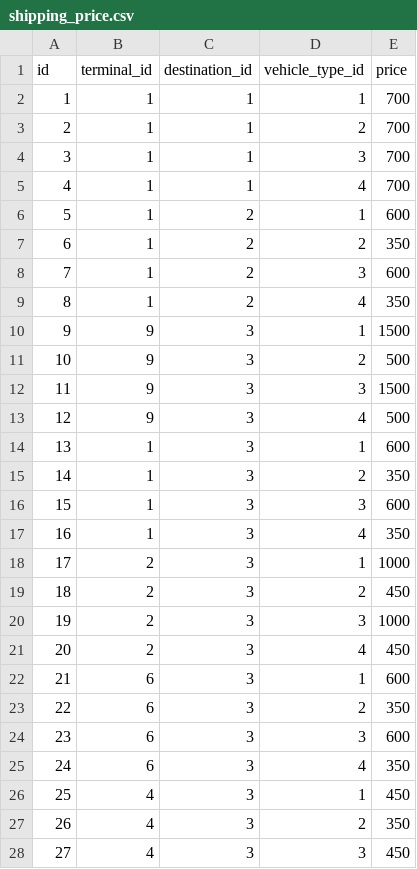
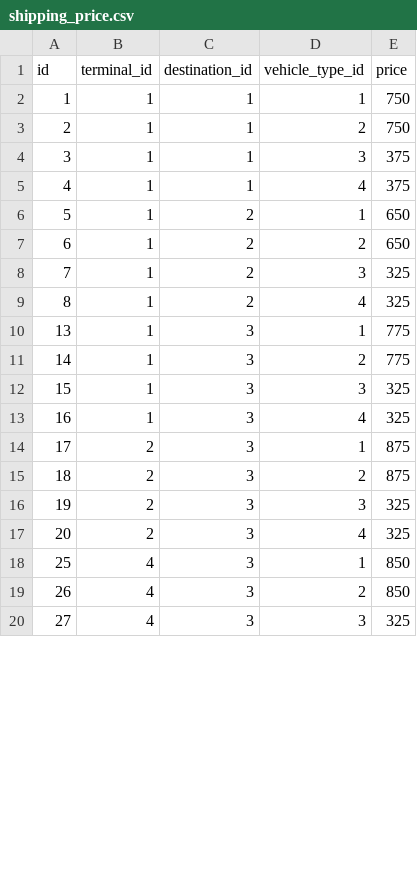
Before and after one commit to bidauto-website/calculator_service, a CSV file: scripts/src/shipping_price.csv, drawn as a sheet; only a part is shown; the diff covers the shown part only.

```diff
--- a/scripts/src/shipping_price.csv
+++ b/scripts/src/shipping_price.csv
@@ -1,28 +1,20 @@
 id,terminal_id,destination_id,vehicle_type_id,price
-1,1,1,1,700
-2,1,1,2,700
-3,1,1,3,700
-4,1,1,4,700
-5,1,2,1,600
-6,1,2,2,350
-7,1,2,3,600
-8,1,2,4,350
-9,9,3,1,1500
-10,9,3,2,500
-11,9,3,3,1500
-12,9,3,4,500
-13,1,3,1,600
-14,1,3,2,350
-15,1,3,3,600
-16,1,3,4,350
-17,2,3,1,1000
-18,2,3,2,450
-19,2,3,3,1000
-20,2,3,4,450
-21,6,3,1,600
-22,6,3,2,350
-23,6,3,3,600
-24,6,3,4,350
-25,4,3,1,450
-26,4,3,2,350
-27,4,3,3,450
+1,1,1,1,750
+2,1,1,2,750
+3,1,1,3,375
+4,1,1,4,375
+5,1,2,1,650
+6,1,2,2,650
+7,1,2,3,325
+8,1,2,4,325
+13,1,3,1,775
+14,1,3,2,775
+15,1,3,3,325
+16,1,3,4,325
+17,2,3,1,875
+18,2,3,2,875
+19,2,3,3,325
+20,2,3,4,325
+25,4,3,1,850
+26,4,3,2,850
+27,4,3,3,325
```
Also changed, not shown: 16 removed rows and 49 edited cells elsewhere in this file, 56 other files.
